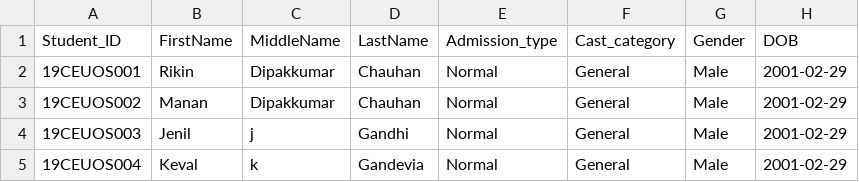
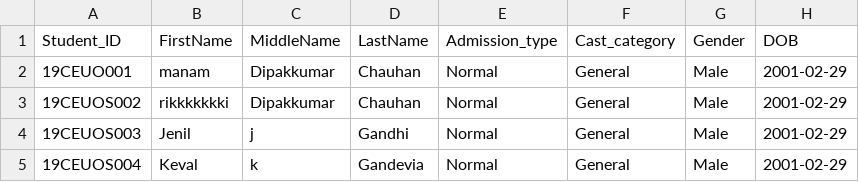
Before and after one commit to projectsddu/Placement_Portal_SDP, a CSV file: Server/public/student_details/DDU.csv, drawn as a sheet; only a part is shown; the diff names each change by its address in the sheet, - before the commit and + after, or states it on an @@ line.

```diff
--- a/Server/public/student_details/DDU.csv
+++ b/Server/public/student_details/DDU.csv
-A2 (Student_ID): 19CEUOS001
+A2 (Student_ID): 19CEUO001
-B2 (FirstName): Rikin
+B2 (FirstName): manam
-B3 (FirstName): Manan
+B3 (FirstName): rikkkkkkki
```
Also changed, not shown: 3 other files.
